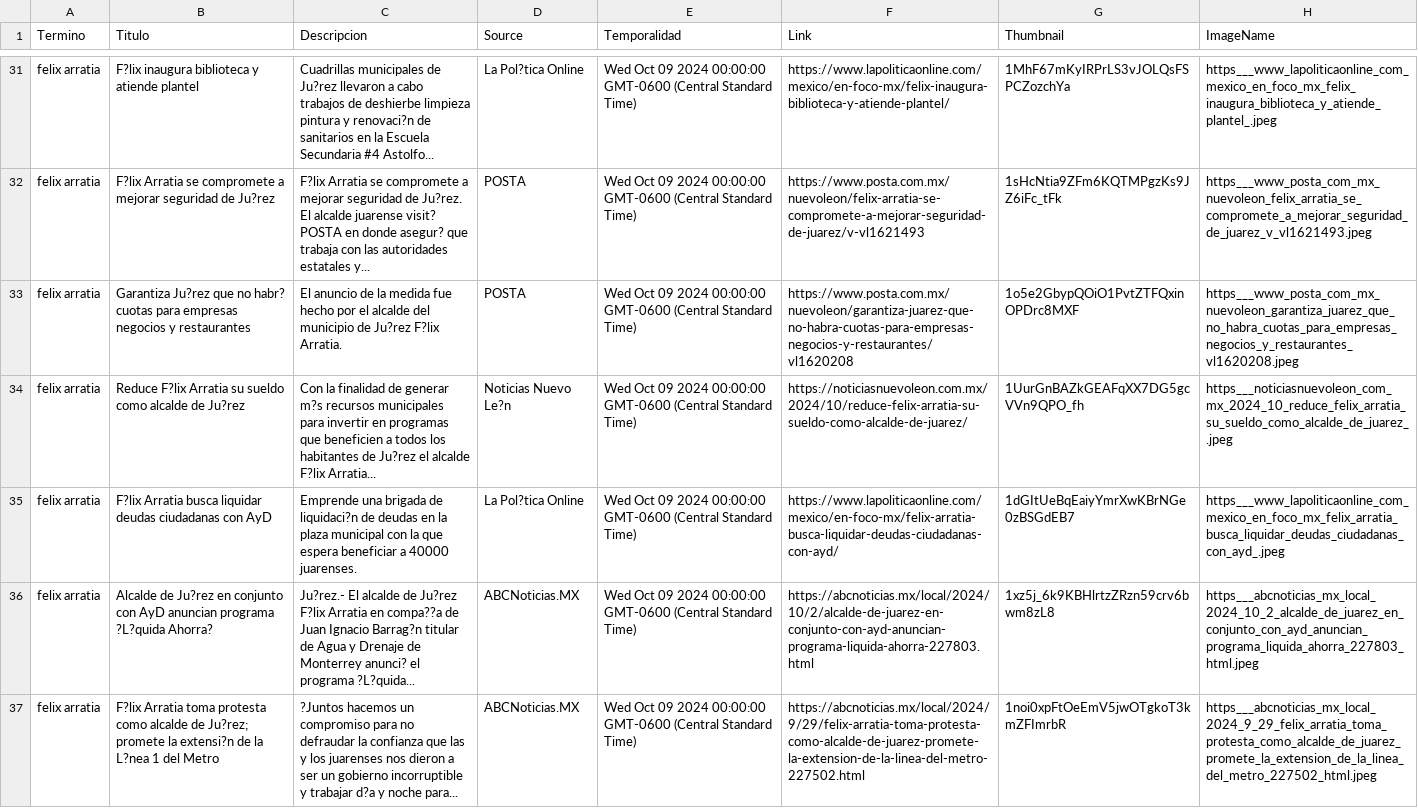
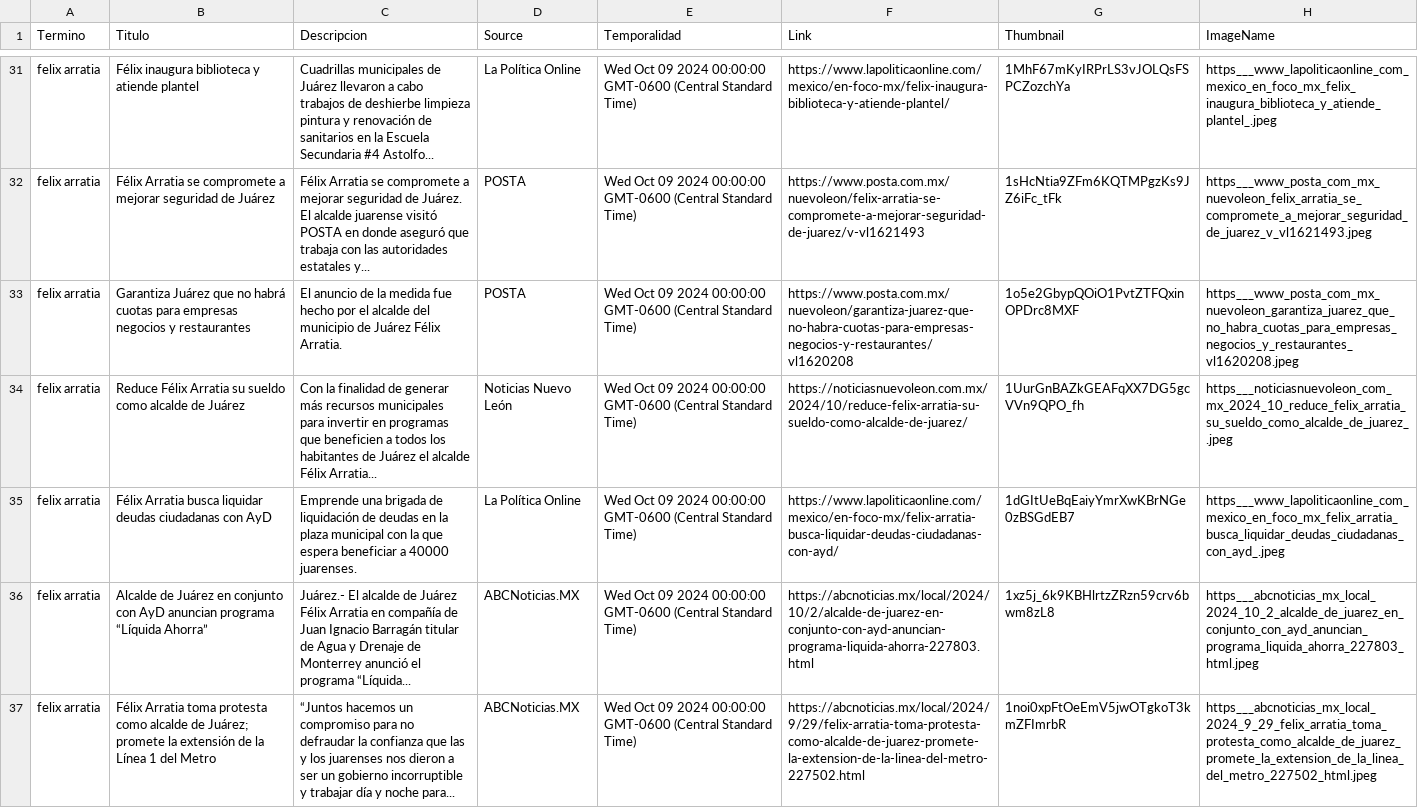
Before and after one commit to velverconsulting/soyjuarense-public, a CSV file: noticias.csv, drawn as a sheet; only a part is shown, gaps mark what is left out; the diff covers the shown part only; the diff names each change by its address in the sheet, - before the commit and + after, or states it on an @@ line.

```diff
--- a/noticias.csv
+++ b/noticias.csv
-B31 (Titulo): F?lix inaugura biblioteca y atiende plantel
+B31 (Titulo): Félix inaugura biblioteca y atiende plantel
-C31 (Descripcion): …municipales de Ju?rez llevaron a cabo trabajos de deshierbe limpieza pintura y renovaci?n de sanitarios…
+C31 (Descripcion): …municipales de Juárez llevaron a cabo trabajos de deshierbe limpieza pintura y renovación de sanitarios…
-D31 (Source): La Pol?tica Online
+D31 (Source): La Política Online
-B32 (Titulo): F?lix Arratia se compromete a mejorar seguridad de Ju?rez
+B32 (Titulo): Félix Arratia se compromete a mejorar seguridad de Juárez
-C32 (Descripcion): F?lix Arratia se compromete a mejorar seguridad de Ju?rez. El alcalde juarense visit? POSTA en donde asegur? que trabaja…
+C32 (Descripcion): Félix Arratia se compromete a mejorar seguridad de Juárez. El alcalde juarense visitó POSTA en donde aseguró que trabaja…
-B33 (Titulo): Garantiza Ju?rez que no habr? cuotas para…
+B33 (Titulo): Garantiza Juárez que no habrá cuotas para…
-C33 (Descripcion): …municipio de Ju?rez F?lix Arratia.
+C33 (Descripcion): …municipio de Juárez Félix Arratia.
-B34 (Titulo): Reduce F?lix Arratia su sueldo como alcalde de Ju?rez
+B34 (Titulo): Reduce Félix Arratia su sueldo como alcalde de Juárez
-C34 (Descripcion): …de generar m?s recursos municipales para invertir en programas que beneficien a todos los habitantes de Ju?rez el alcalde F?lix Arratia...
+C34 (Descripcion): …de generar más recursos municipales para invertir en programas que beneficien a todos los habitantes de Juárez el alcalde Félix Arratia...
-D34 (Source): Noticias Nuevo Le?n
+D34 (Source): Noticias Nuevo León
-B35 (Titulo): F?lix Arratia busca…
+B35 (Titulo): Félix Arratia busca…
-C35 (Descripcion): …brigada de liquidaci?n de deudas…
+C35 (Descripcion): …brigada de liquidación de deudas…
-D35 (Source): La Pol?tica Online
+D35 (Source): La Política Online
-B36 (Titulo): Alcalde de Ju?rez en conjunto con AyD anuncian programa ?L?quida Ahorra?
+B36 (Titulo): Alcalde de Juárez en conjunto con AyD anuncian programa “Líquida Ahorra”
-C36 (Descripcion): Ju?rez.- El alcalde de Ju?rez F?lix Arratia en compa??a de Juan Ignacio Barrag?n titular de Agua y Drenaje de Monterrey anunci? el programa ?L?quida...
+C36 (Descripcion): Juárez.- El alcalde de Juárez Félix Arratia en compañía de Juan Ignacio Barragán titular de Agua y Drenaje de Monterrey anunció el programa “Líquida...
-B37 (Titulo): F?lix Arratia toma protesta como alcalde de Ju?rez; promete la extensi?n de la L?nea 1 del…
+B37 (Titulo): Félix Arratia toma protesta como alcalde de Juárez; promete la extensión de la Línea 1 del…
-C37 (Descripcion): ?Juntos hacemos un compromiso para no defraudar la confianza que las y los juarenses nos dieron a ser un gobierno incorruptible y trabajar d?a y noche…
+C37 (Descripcion): “Juntos hacemos un compromiso para no defraudar la confianza que las y los juarenses nos dieron a ser un gobierno incorruptible y trabajar día y noche…
```
Also changed, not shown: 133 edited cells elsewhere in this file.
